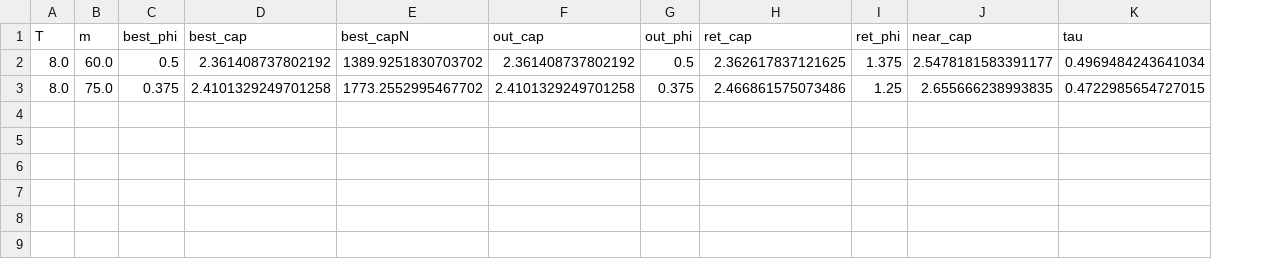
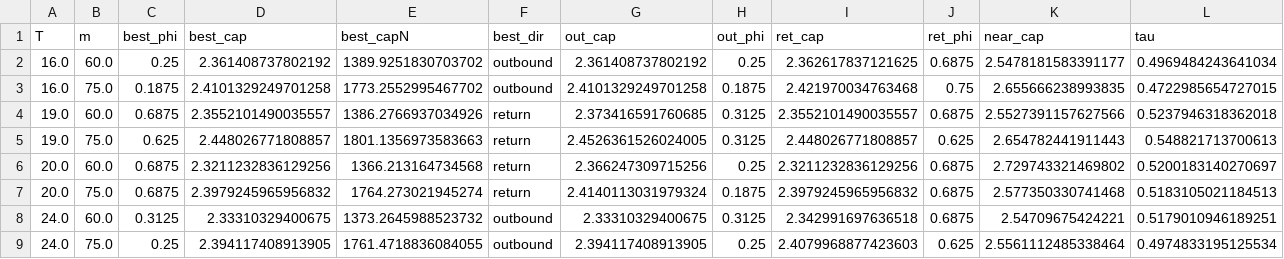
Before and after one commit to omotes24/CliffDimension, a CSV file: paper/best_per_condition.csv, drawn as a sheet; only a part is shown; addresses are those after the commit; rows hold the shown columns only; the diff names each change by its address in the sheet, - before the commit and + after, or states it on an @@ line.

```diff
--- a/paper/best_per_condition.csv
+++ b/paper/best_per_condition.csv
+column F (best_dir), rows 2-3: outbound | outbound
-A2:A3 (T): 8.0
+A2:A3 (T): 16.0
-C2 (best_phi): 0.5
+C2 (best_phi): 0.25
-H2 (out_phi): 0.5
+H2 (out_phi): 0.25
-J2 (ret_phi): 1.375
+J2 (ret_phi): 0.6875
-C3 (best_phi): 0.375
+C3 (best_phi): 0.1875
-H3 (out_phi): 0.375
+H3 (out_phi): 0.1875
-I3 (ret_cap): 2.466861575073486
+I3 (ret_cap): 2.421970034763468
-J3 (ret_phi): 1.25
+J3 (ret_phi): 0.75
+row 4: 19.0 | 60.0 | 0.6875 | 2.3552101490035557 | 1386.2766937034926 | return | 2.373416591760685 | 0.3125 | 2.3552101490035557 | 0.6875 | 2.5527391157627566 | 0.5237946318362018
+row 5: 19.0 | 75.0 | 0.625 | 2.448026771808857 | 1801.1356973583663 | return | 2.4526361526024005 | 0.3125 | 2.448026771808857 | 0.625 | 2.654782441911443 | 0.548821713700613
+row 6: 20.0 | 60.0 | 0.6875 | 2.3211232836129256 | 1366.213164734568 | return | 2.366247309715256 | 0.25 | 2.3211232836129256 | 0.6875 | 2.729743321469802 | 0.5200183140270697
+row 7: 20.0 | 75.0 | 0.6875 | 2.3979245965956832 | 1764.273021945274 | return | 2.4140113031979324 | 0.1875 | 2.3979245965956832 | 0.6875 | 2.577350330741468 | 0.5183105021184513
+row 8: 24.0 | 60.0 | 0.3125 | 2.33310329400675 | 1373.2645988523732 | outbound | 2.33310329400675 | 0.3125 | 2.342991697636518 | 0.6875 | 2.54709675424221 | 0.5179010946189251
+row 9: 24.0 | 75.0 | 0.25 | 2.394117408913905 | 1761.4718836084055 | outbound | 2.394117408913905 | 0.25 | 2.4079968877423603 | 0.625 | 2.5561112485338464 | 0.4974833195125534
```
Also changed, not shown: results/figs/summary_h1_h2.csv, results/windows/windows_ref.csv, 43 other files.
